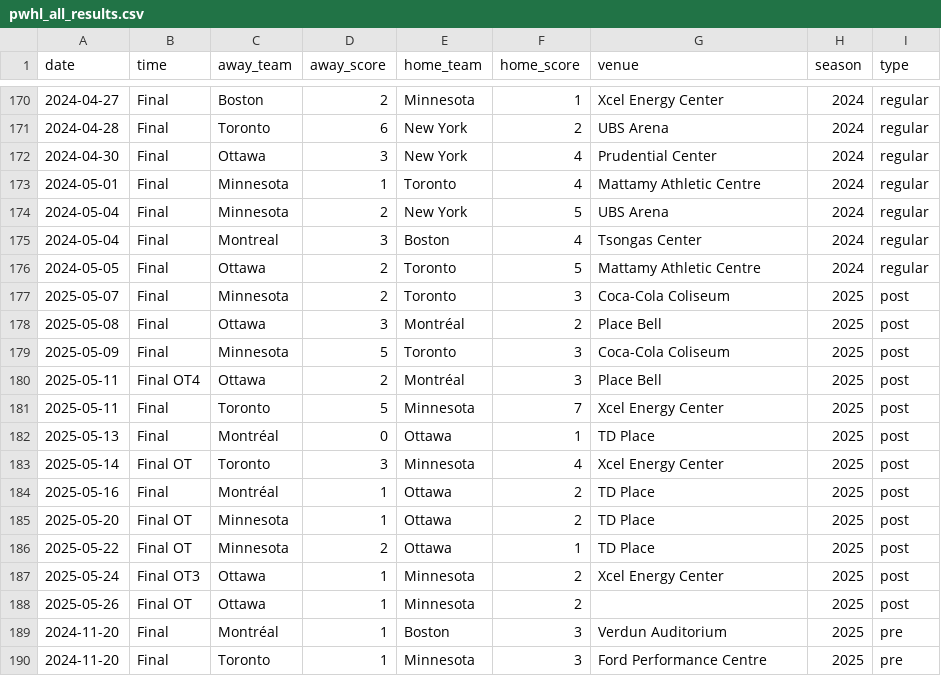
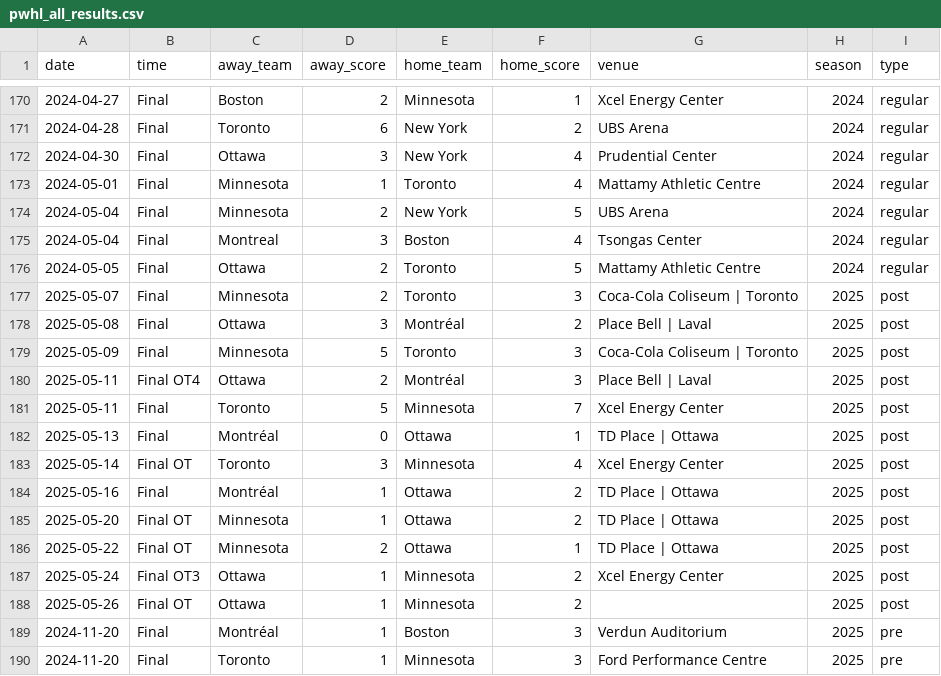
Before and after one commit to ericjohannes/pwhl-elo, a CSV file: data/clean/pwhl_all_results.csv, drawn as a sheet; only a part is shown, gaps mark what is left out.

Commit message:
Latest data: Fri Nov 14 10:41:11 UTC 2025

```diff
--- a/data/clean/pwhl_all_results.csv
+++ b/data/clean/pwhl_all_results.csv
@@ -176,12 +176,12 @@ date,time,away_team,away_score,home_team,home_score,venue,season,type
 2024-05-05,Final,Ottawa,2,Toronto,5,Mattamy Athletic Centre,2024,regular
-2025-05-07,Final,Minnesota,2,Toronto,3,Coca-Cola Coliseum,2025,post
-2025-05-08,Final,Ottawa,3,Montréal,2,Place Bell,2025,post
-2025-05-09,Final,Minnesota,5,Toronto,3,Coca-Cola Coliseum,2025,post
-2025-05-11,Final OT4,Ottawa,2,Montréal,3,Place Bell,2025,post
+2025-05-07,Final,Minnesota,2,Toronto,3,Coca-Cola Coliseum | Toronto,2025,post
+2025-05-08,Final,Ottawa,3,Montréal,2,Place Bell | Laval,2025,post
+2025-05-09,Final,Minnesota,5,Toronto,3,Coca-Cola Coliseum | Toronto,2025,post
+2025-05-11,Final OT4,Ottawa,2,Montréal,3,Place Bell | Laval,2025,post
 2025-05-11,Final,Toronto,5,Minnesota,7,Xcel Energy Center,2025,post
-2025-05-13,Final,Montréal,0,Ottawa,1,TD Place,2025,post
+2025-05-13,Final,Montréal,0,Ottawa,1,TD Place | Ottawa,2025,post
 2025-05-14,Final OT,Toronto,3,Minnesota,4,Xcel Energy Center,2025,post
-2025-05-16,Final,Montréal,1,Ottawa,2,TD Place,2025,post
-2025-05-20,Final OT,Minnesota,1,Ottawa,2,TD Place,2025,post
-2025-05-22,Final OT,Minnesota,2,Ottawa,1,TD Place,2025,post
+2025-05-16,Final,Montréal,1,Ottawa,2,TD Place | Ottawa,2025,post
+2025-05-20,Final OT,Minnesota,1,Ottawa,2,TD Place | Ottawa,2025,post
+2025-05-22,Final OT,Minnesota,2,Ottawa,1,TD Place | Ottawa,2025,post
 2025-05-24,Final OT3,Ottawa,1,Minnesota,2,Xcel Energy Center,2025,post
```
Also changed, not shown: data/clean/pwhl_all_results_with_elos.csv, 1 other file.
